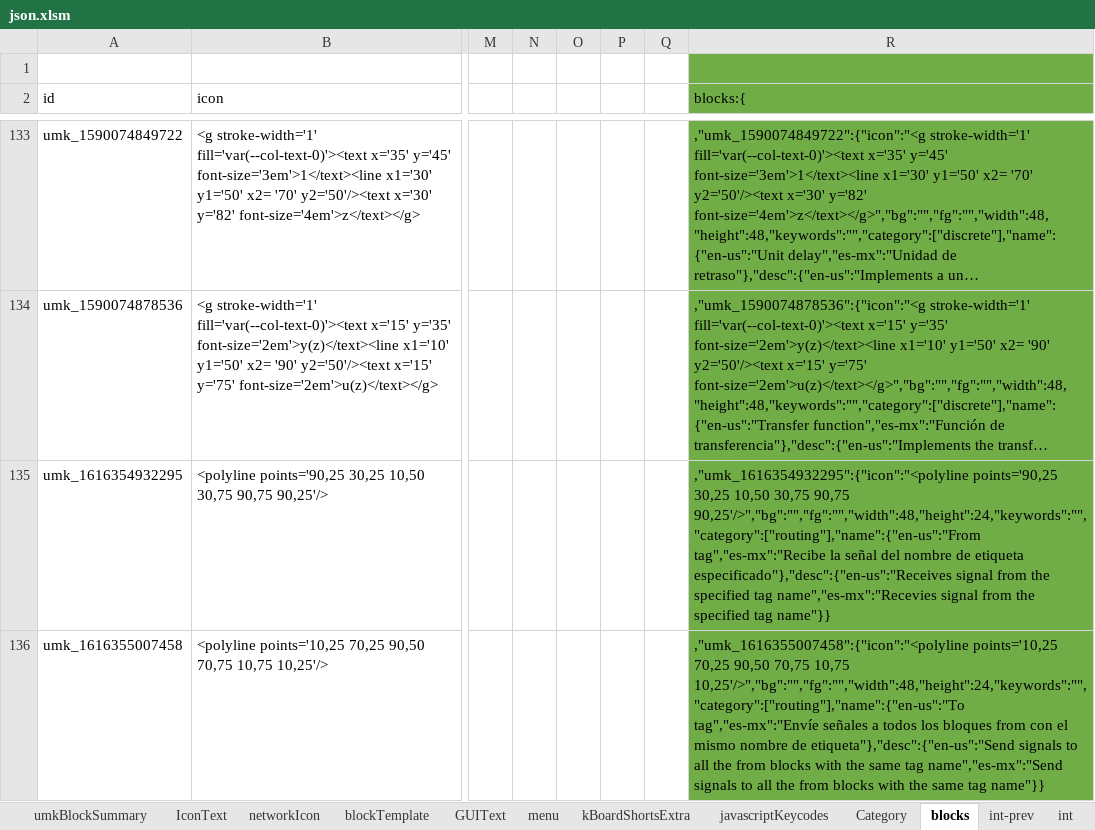
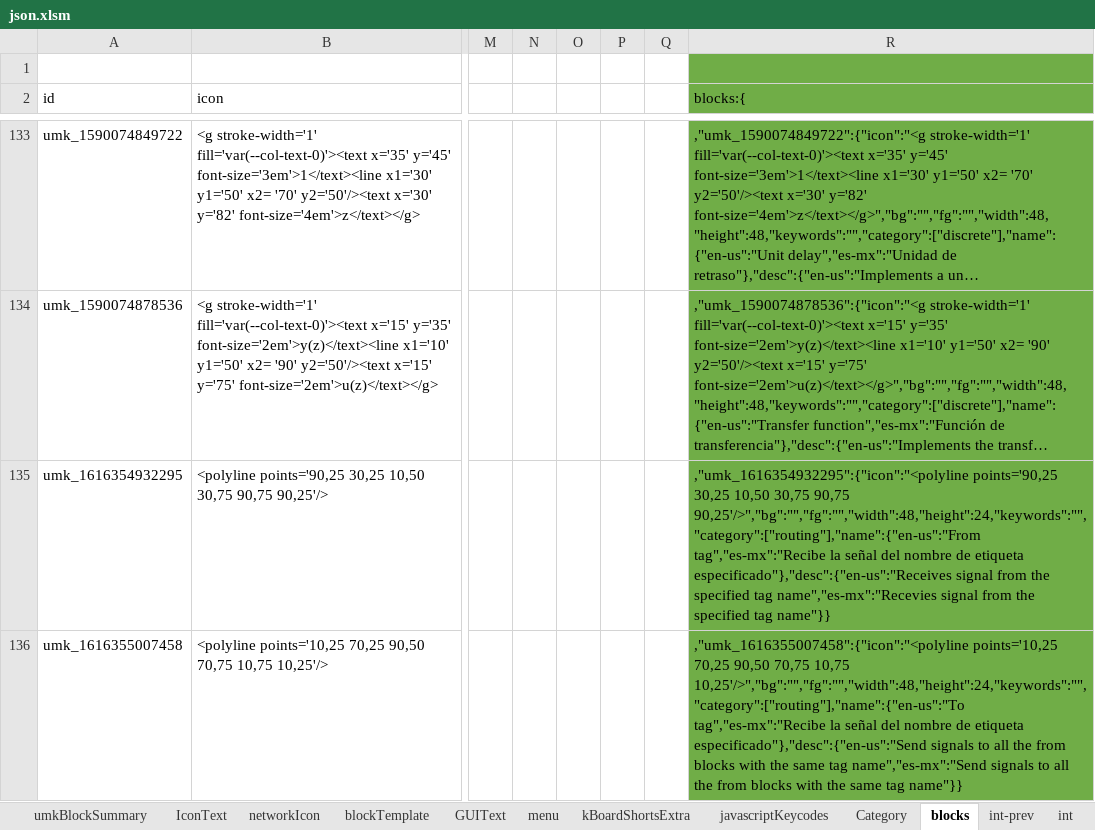
Before and after one commit to skgadi/umk, an Excel workbook: Generators/json.xlsm, sheet blocks, drawn as a sheet; only a part is shown, gaps mark what is left out; long unchanged cells end in …; values as stored, in another font and other column widths than the file's, no borders; charts and pictures and conditional formats not drawn; the diff covers the shown part only; the diff names each change by its address in the sheet, - before the commit and + after, or states it on an @@ line.

```diff
--- a/Generators/json.xlsm (sheet blocks)
+++ b/Generators/json.xlsm (sheet blocks)
-R136 (blocks:{): …10,75 10,25'/>","bg":"","fg":"","width":48,"height":24,"keywords":"","category":["routing"],"name":{"en-us":"To tag","es-mx":"Envíe señales a todos los bloques from con el mismo nombre de etiqueta"},"desc":{"en-us":"Send signals to…
+R136 (blocks:{): …10,75 10,25'/>","bg":"","fg":"","width":48,"height":24,"keywords":"","category":["routing"],"name":{"en-us":"To tag","es-mx":"Recibe la señal del nombre de etiqueta especificado"},"desc":{"en-us":"Send signals to…
```
Also changed, not shown: 2 added rows elsewhere in this sheet, charts or pictures, 15 other files.
